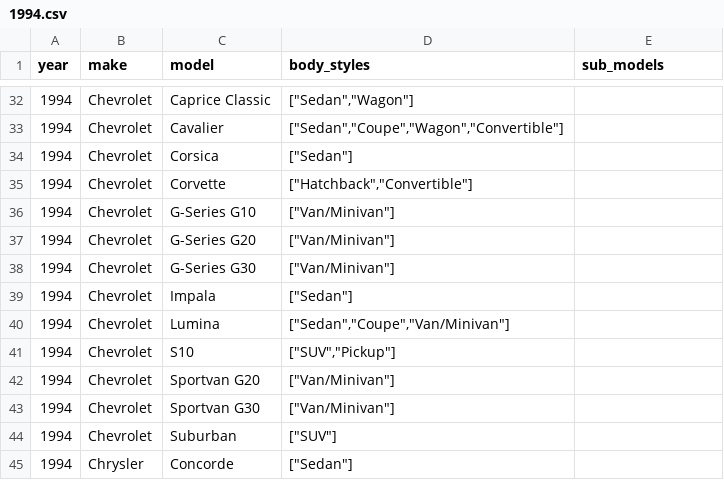
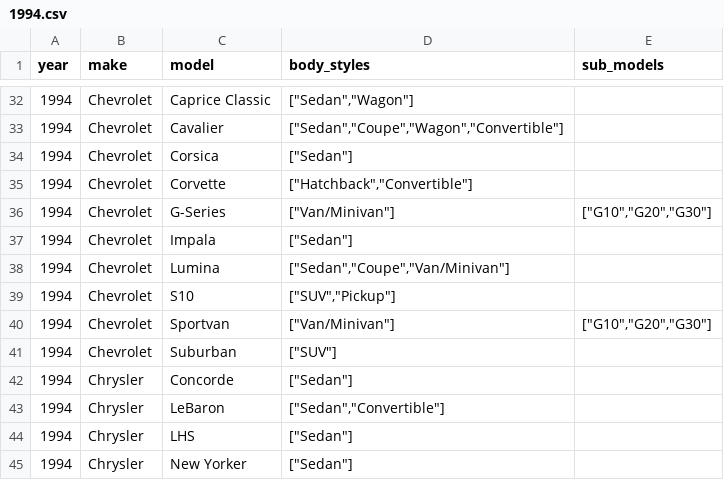
Before and after one commit to romangrinev/us-car-models-data, a CSV file: 1994.csv, drawn as a sheet; only a part is shown, gaps mark what is left out; the shorter side is filled out with more unchanged rows.

```diff
--- a/1994.csv
+++ b/1994.csv
@@ -35,5 +35,3 @@ year,make,model,body_styles,sub_models
 1994,Chevrolet,Corvette,"[""Hatchback"",""Convertible""]"
-1994,Chevrolet,G-Series G10,"[""Van/Minivan""]"
-1994,Chevrolet,G-Series G20,"[""Van/Minivan""]"
-1994,Chevrolet,G-Series G30,"[""Van/Minivan""]"
+1994,Chevrolet,G-Series,"[""Van/Minivan""]","[""G10"",""G20"",""G30""]"
 1994,Chevrolet,Impala,"[""Sedan""]"
@@ -41,4 +39,3 @@ year,make,model,body_styles,sub_models
 1994,Chevrolet,S10,"[""SUV"",""Pickup""]"
-1994,Chevrolet,Sportvan G20,"[""Van/Minivan""]"
-1994,Chevrolet,Sportvan G30,"[""Van/Minivan""]"
+1994,Chevrolet,Sportvan,"[""Van/Minivan""]","[""G10"",""G20"",""G30""]"
 1994,Chevrolet,Suburban,"[""SUV""]"
```
Also changed, not shown: 1992.csv, 1993.csv, 14 other files.
